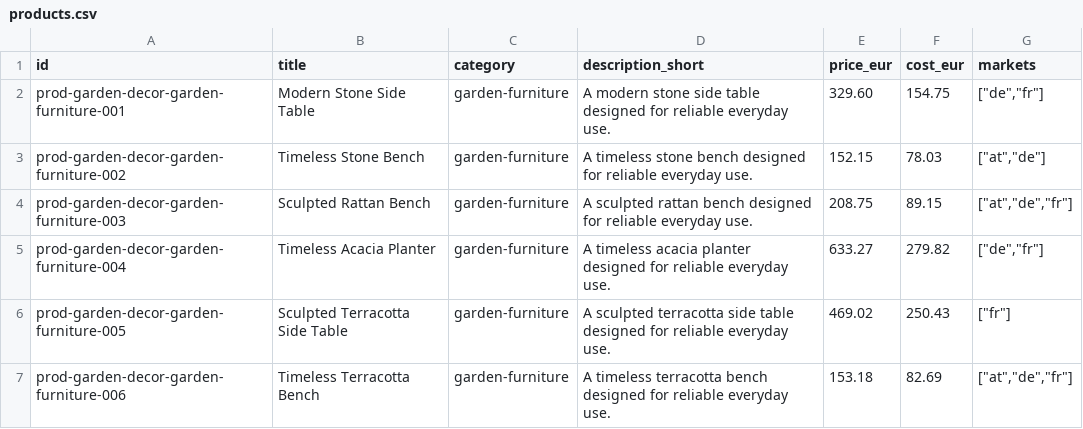
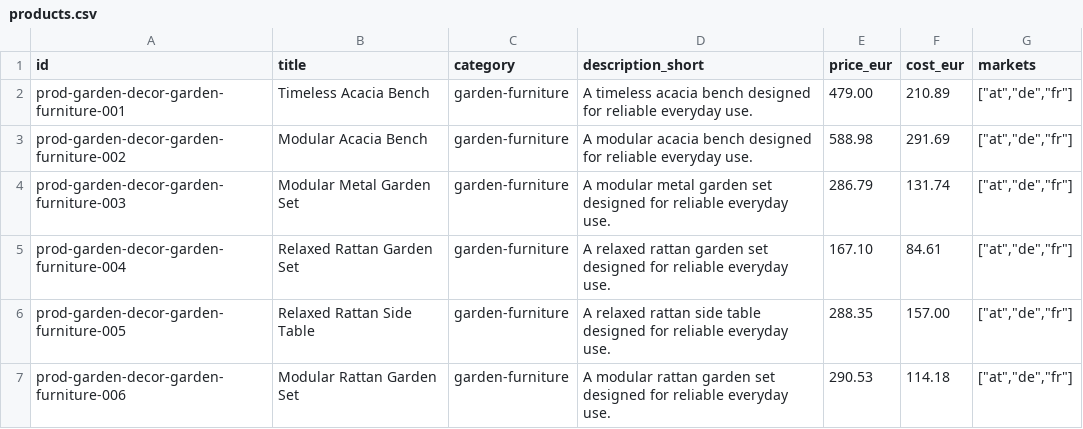
Before and after one commit to markoxtomic/ecomgen, a CSV file: examples/sample_output/products.csv, drawn as a sheet; only a part is shown; the diff covers the shown part only.

```diff
--- a/examples/sample_output/products.csv
+++ b/examples/sample_output/products.csv
@@ -1,7 +1,7 @@
 id,title,category,description_short,price_eur,cost_eur,markets
-prod-garden-decor-garden-furniture-001,Modern Stone Side Table,garden-furniture,A modern stone side table designed for reliable everyday use.,329.60,154.75,"[""de"",""fr""]"
-prod-garden-decor-garden-furniture-002,Timeless Stone Bench,garden-furniture,A timeless stone bench designed for reliable everyday use.,152.15,78.03,"[""at"",""de""]"
-prod-garden-decor-garden-furniture-003,Sculpted Rattan Bench,garden-furniture,A sculpted rattan bench designed for reliable everyday use.,208.75,89.15,"[""at"",""de"",""fr""]"
-prod-garden-decor-garden-furniture-004,Timeless Acacia Planter,garden-furniture,A timeless acacia planter designed for reliable everyday use.,633.27,279.82,"[""de"",""fr""]"
-prod-garden-decor-garden-furniture-005,Sculpted Terracotta Side Table,garden-furniture,A sculpted terracotta side table designed for reliable everyday use.,469.02,250.43,"[""fr""]"
-prod-garden-decor-garden-furniture-006,Timeless Terracotta Bench,garden-furniture,A timeless terracotta bench designed for reliable everyday use.,153.18,82.69,"[""at"",""de"",""fr""]"
+prod-garden-decor-garden-furniture-001,Timeless Acacia Bench,garden-furniture,A timeless acacia bench designed for reliable everyday use.,479.00,210.89,"[""at"",""de"",""fr""]"
+prod-garden-decor-garden-furniture-002,Modular Acacia Bench,garden-furniture,A modular acacia bench designed for reliable everyday use.,588.98,291.69,"[""at"",""de"",""fr""]"
+prod-garden-decor-garden-furniture-003,Modular Metal Garden Set,garden-furniture,A modular metal garden set designed for reliable everyday use.,286.79,131.74,"[""at"",""de"",""fr""]"
+prod-garden-decor-garden-furniture-004,Relaxed Rattan Garden Set,garden-furniture,A relaxed rattan garden set designed for reliable everyday use.,167.10,84.61,"[""at"",""de"",""fr""]"
+prod-garden-decor-garden-furniture-005,Relaxed Rattan Side Table,garden-furniture,A relaxed rattan side table designed for reliable everyday use.,288.35,157.00,"[""at"",""de"",""fr""]"
+prod-garden-decor-garden-furniture-006,Modular Rattan Garden Set,garden-furniture,A modular rattan garden set designed for reliable everyday use.,290.53,114.18,"[""at"",""de"",""fr""]"
```
Also changed, not shown: 138 edited cells elsewhere in this file, examples/sample_output/customers.csv, examples/sample_output/order_items.csv, 55 other files.
